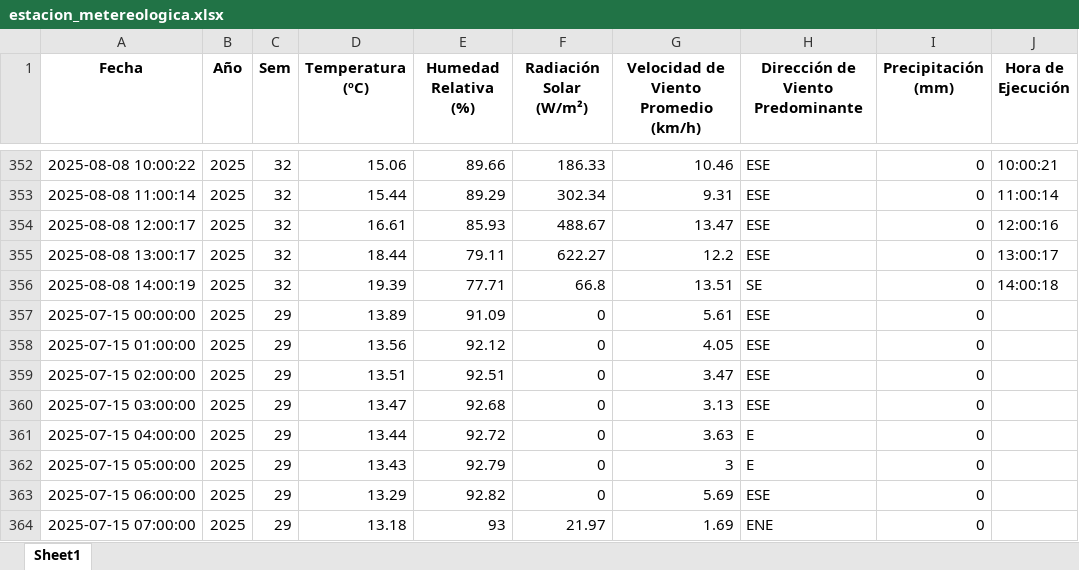
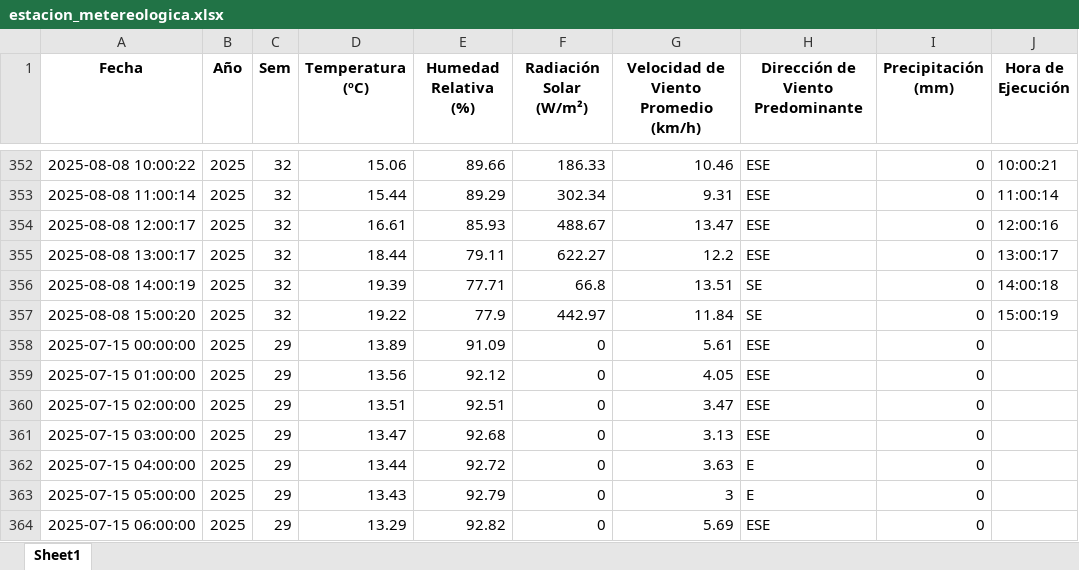
Before and after one commit to 02051994/mi-app-humedad, an Excel workbook: estacion_metereologica.xlsx, sheet Sheet1, drawn as a sheet; only a part is shown, gaps mark what is left out; the shorter side is filled out with more unchanged rows; values as stored, in another font and other column widths than the file's, no borders; the diff names each change by its address in the sheet, - before the commit and + after, or states it on an @@ line.

```diff
--- a/estacion_metereologica.xlsx (sheet Sheet1)
+++ b/estacion_metereologica.xlsx (sheet Sheet1)
+row 357: 2025-08-08 15:00:20 | 2025 | 32 | 19.22 | 77.9 | 442.97 | 11.84 | SE | 0 | 15:00:19
```
Also changed, not shown: datos_dropcontrol/2025-08-08.xlsx, 2 other files.
